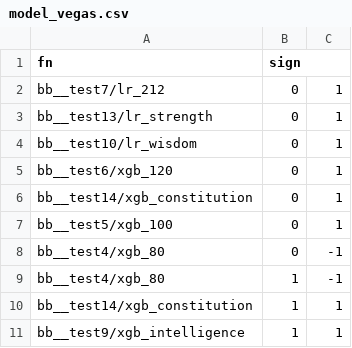
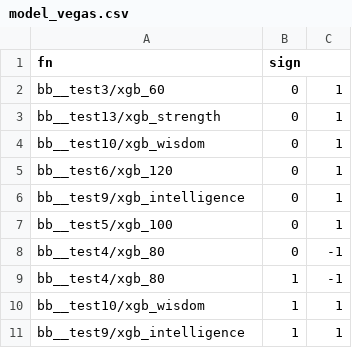
Before and after one commit to nbarbosa-git/compute_info, a CSV file: public_semanal/semanal/model_vegas.csv, drawn as a sheet.

```diff
--- a/public_semanal/semanal/model_vegas.csv
+++ b/public_semanal/semanal/model_vegas.csv
@@ -1,7 +1,7 @@
 fn,sign
-bb__test7/lr_212,0,1
-bb__test13/lr_strength,0,1
-bb__test10/lr_wisdom,0,1
+bb__test3/xgb_60,0,1
+bb__test13/xgb_strength,0,1
+bb__test10/xgb_wisdom,0,1
 bb__test6/xgb_120,0,1
-bb__test14/xgb_constitution,0,1
+bb__test9/xgb_intelligence,0,1
 bb__test5/xgb_100,0,1
@@ -9,3 +9,3 @@ bb__test4/xgb_80,0,-1
 bb__test4/xgb_80,1,-1
-bb__test14/xgb_constitution,1,1
+bb__test10/xgb_wisdom,1,1
 bb__test9/xgb_intelligence,1,1
```
Also changed, not shown: public_semanal/semanal/corr_tc_mult.csv, public_semanal/semanal/sort_client.csv, 9 other files.
